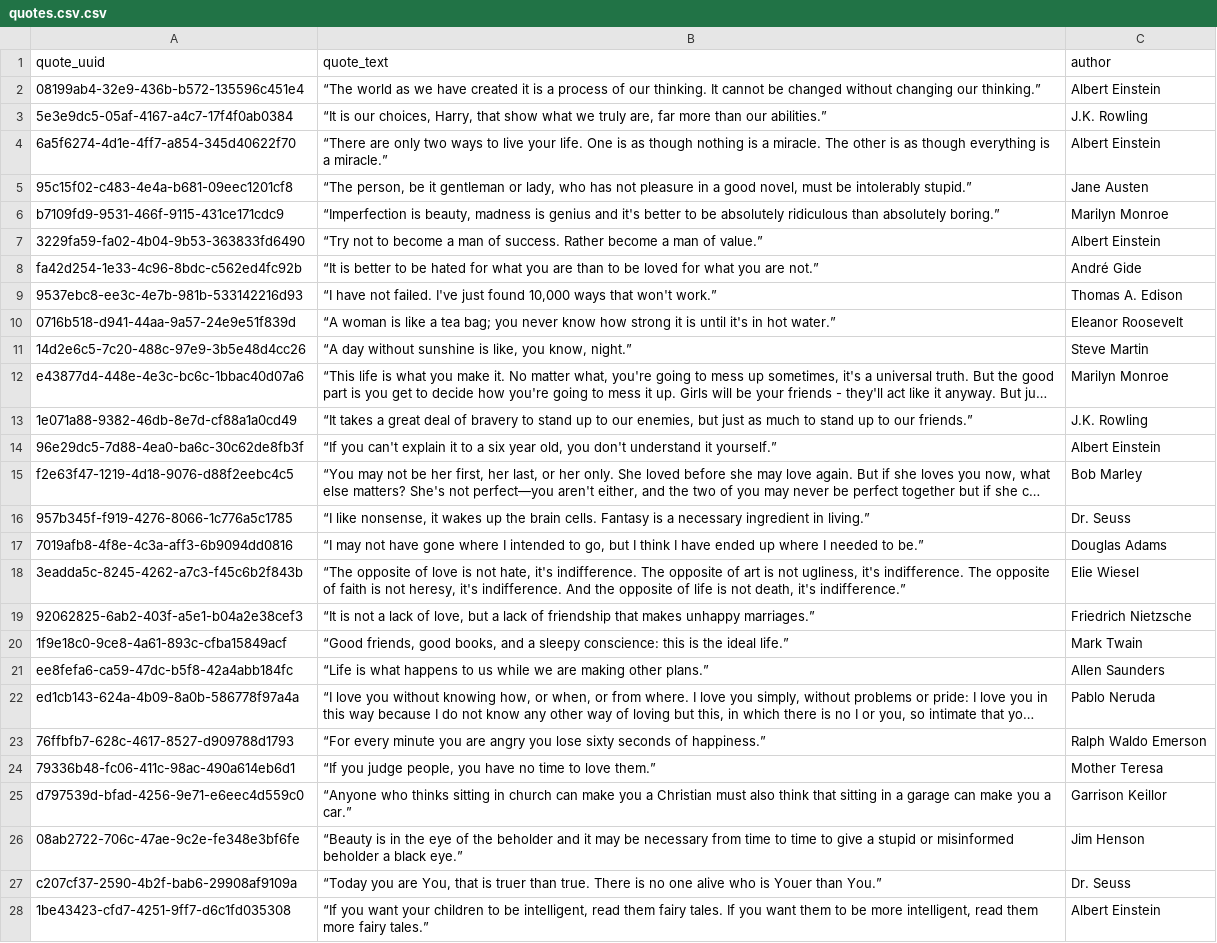
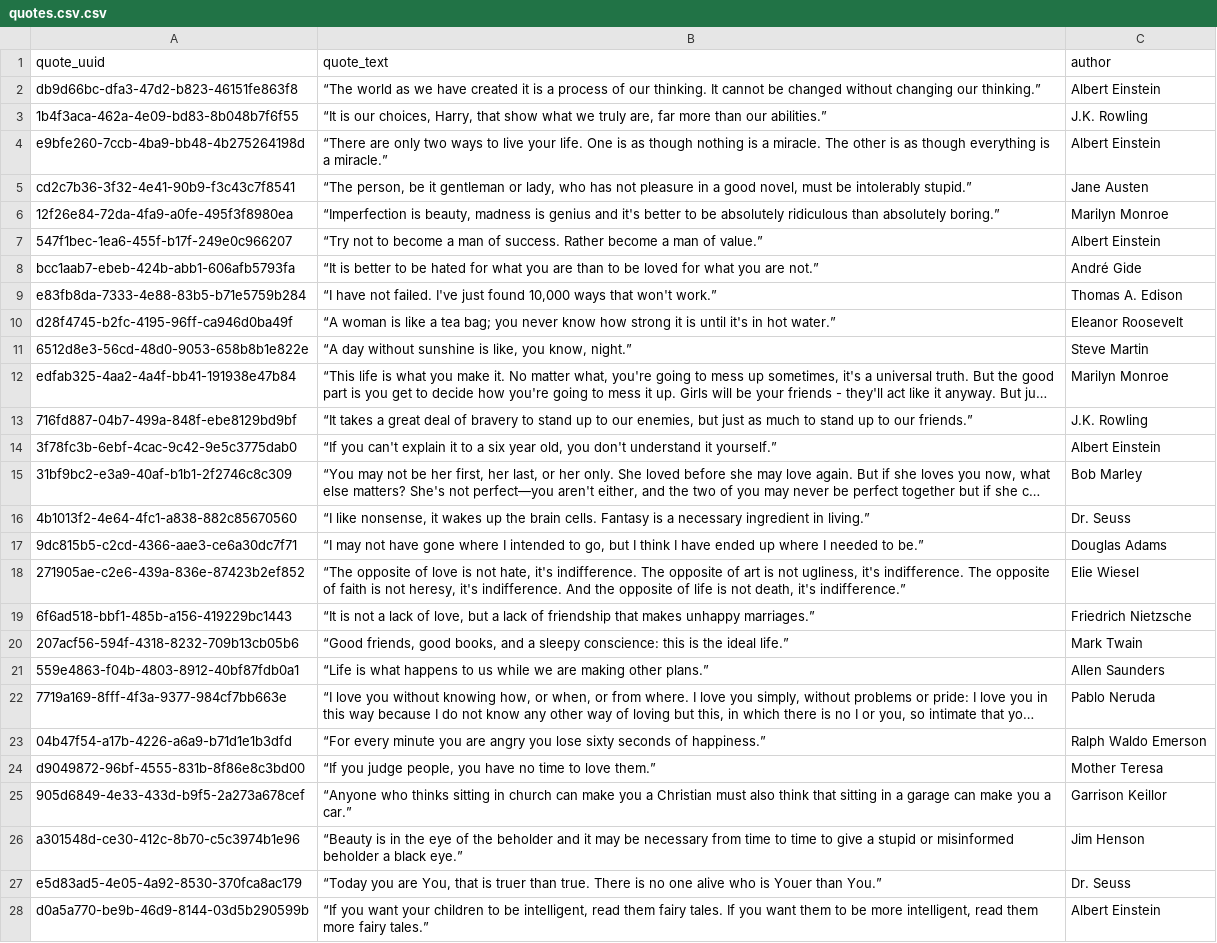
Before and after one commit to mpshmakov/scraping_quotes, a CSV file: data/quotes.csv.csv, drawn as a sheet; only a part is shown; long unchanged cells end in …; the diff covers the shown part only; the diff names each change by its address in the sheet, - before the commit and + after, or states it on an @@ line.

```diff
--- a/data/quotes.csv.csv
+++ b/data/quotes.csv.csv
-A2 (quote_uuid): 08199ab4-32e9-436b-b572-135596c451e4
+A2 (quote_uuid): db9d66bc-dfa3-47d2-b823-46151fe863f8
-A3 (quote_uuid): 5e3e9dc5-05af-4167-a4c7-17f4f0ab0384
+A3 (quote_uuid): 1b4f3aca-462a-4e09-bd83-8b048b7f6f55
-A4 (quote_uuid): 6a5f6274-4d1e-4ff7-a854-345d40622f70
+A4 (quote_uuid): e9bfe260-7ccb-4ba9-bb48-4b275264198d
-A5 (quote_uuid): 95c15f02-c483-4e4a-b681-09eec1201cf8
+A5 (quote_uuid): cd2c7b36-3f32-4e41-90b9-f3c43c7f8541
-A6 (quote_uuid): b7109fd9-9531-466f-9115-431ce171cdc9
+A6 (quote_uuid): 12f26e84-72da-4fa9-a0fe-495f3f8980ea
-A7 (quote_uuid): 3229fa59-fa02-4b04-9b53-363833fd6490
+A7 (quote_uuid): 547f1bec-1ea6-455f-b17f-249e0c966207
-A8 (quote_uuid): fa42d254-1e33-4c96-8bdc-c562ed4fc92b
+A8 (quote_uuid): bcc1aab7-ebeb-424b-abb1-606afb5793fa
-A9 (quote_uuid): 9537ebc8-ee3c-4e7b-981b-533142216d93
+A9 (quote_uuid): e83fb8da-7333-4e88-83b5-b71e5759b284
-A10 (quote_uuid): 0716b518-d941-44aa-9a57-24e9e51f839d
+A10 (quote_uuid): d28f4745-b2fc-4195-96ff-ca946d0ba49f
-A11 (quote_uuid): 14d2e6c5-7c20-488c-97e9-3b5e48d4cc26
+A11 (quote_uuid): 6512d8e3-56cd-48d0-9053-658b8b1e822e
-A12 (quote_uuid): e43877d4-448e-4e3c-bc6c-1bbac40d07a6
+A12 (quote_uuid): edfab325-4aa2-4a4f-bb41-191938e47b84
-A13 (quote_uuid): 1e071a88-9382-46db-8e7d-cf88a1a0cd49
+A13 (quote_uuid): 716fd887-04b7-499a-848f-ebe8129bd9bf
-A14 (quote_uuid): 96e29dc5-7d88-4ea0-ba6c-30c62de8fb3f
+A14 (quote_uuid): 3f78fc3b-6ebf-4cac-9c42-9e5c3775dab0
-A15 (quote_uuid): f2e63f47-1219-4d18-9076-d88f2eebc4c5
+A15 (quote_uuid): 31bf9bc2-e3a9-40af-b1b1-2f2746c8c309
-A16 (quote_uuid): 957b345f-f919-4276-8066-1c776a5c1785
+A16 (quote_uuid): 4b1013f2-4e64-4fc1-a838-882c85670560
-A17 (quote_uuid): 7019afb8-4f8e-4c3a-aff3-6b9094dd0816
+A17 (quote_uuid): 9dc815b5-c2cd-4366-aae3-ce6a30dc7f71
-A18 (quote_uuid): 3eadda5c-8245-4262-a7c3-f45c6b2f843b
+A18 (quote_uuid): 271905ae-c2e6-439a-836e-87423b2ef852
-A19 (quote_uuid): 92062825-6ab2-403f-a5e1-b04a2e38cef3
+A19 (quote_uuid): 6f6ad518-bbf1-485b-a156-419229bc1443
-A20 (quote_uuid): 1f9e18c0-9ce8-4a61-893c-cfba15849acf
+A20 (quote_uuid): 207acf56-594f-4318-8232-709b13cb05b6
-A21 (quote_uuid): ee8fefa6-ca59-47dc-b5f8-42a4abb184fc
+A21 (quote_uuid): 559e4863-f04b-4803-8912-40bf87fdb0a1
-A22 (quote_uuid): ed1cb143-624a-4b09-8a0b-586778f97a4a
+A22 (quote_uuid): 7719a169-8fff-4f3a-9377-984cf7bb663e
-A23 (quote_uuid): 76ffbfb7-628c-4617-8527-d909788d1793
+A23 (quote_uuid): 04b47f54-a17b-4226-a6a9-b71d1e1b3dfd
-A24 (quote_uuid): 79336b48-fc06-411c-98ac-490a614eb6d1
+A24 (quote_uuid): d9049872-96bf-4555-831b-8f86e8c3bd00
-A25 (quote_uuid): d797539d-bfad-4256-9e71-e6eec4d559c0
+A25 (quote_uuid): 905d6849-4e33-433d-b9f5-2a273a678cef
-A26 (quote_uuid): 08ab2722-706c-47ae-9c2e-fe348e3bf6fe
+A26 (quote_uuid): a301548d-ce30-412c-8b70-c5c3974b1e96
-A27 (quote_uuid): c207cf37-2590-4b2f-bab6-29908af9109a
+A27 (quote_uuid): e5d83ad5-4e05-4a92-8530-370fca8ac179
-A28 (quote_uuid): 1be43423-cfd7-4251-9ff7-d6c1fd035308
+A28 (quote_uuid): d0a5a770-be9b-46d9-8144-03d5b290599b
```
Also changed, not shown: 73 edited cells elsewhere in this file, data/quote_tag_link.csv, data/tags.csv, 2 other files.
